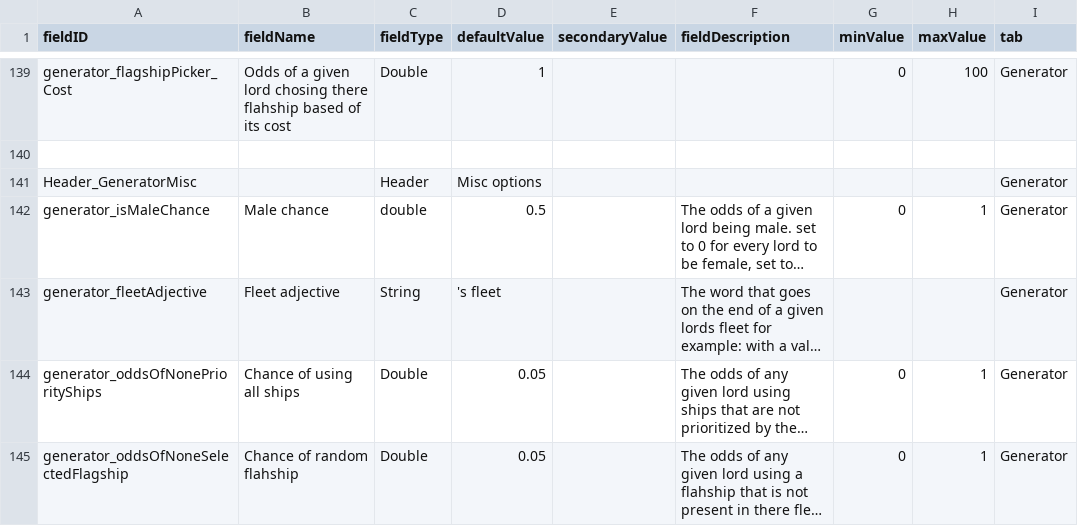
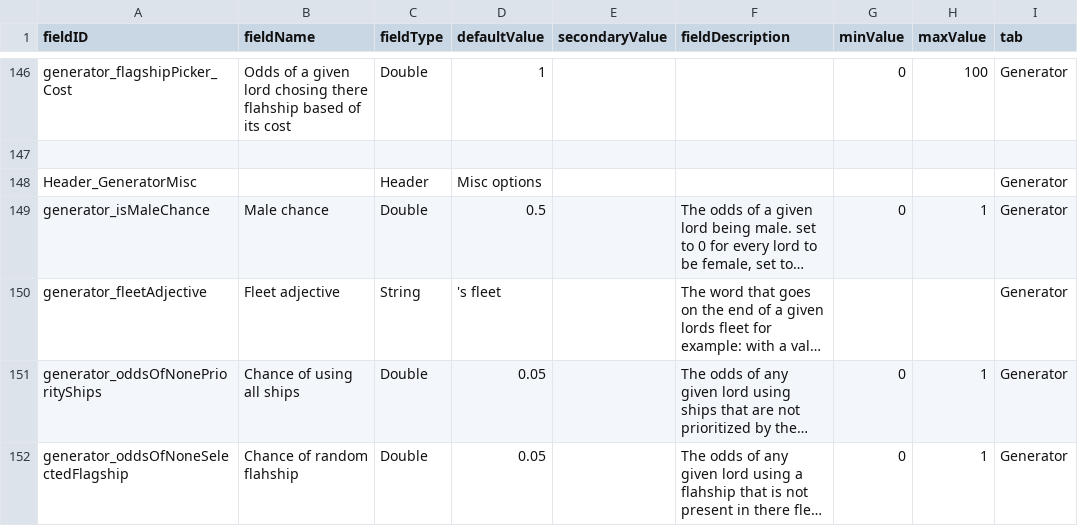
Before and after one commit to WeisserRitter/Starlords_Temp, a CSV file: data/config/LunaSettings.csv, drawn as a sheet; only a part is shown, gaps mark what is left out; long unchanged cells end in …; addresses are those after the commit; the diff covers the shown part only; the diff names each change by its address in the sheet, - before the commit and + after, or states it on an @@ line.

```diff
--- a/data/config/LunaSettings.csv
+++ b/data/config/LunaSettings.csv
-C149 (fieldType): double
+C149 (fieldType): Double
```
Also changed, not shown: 7 added rows and 14 edited cells elsewhere in this file, 15 other files.
